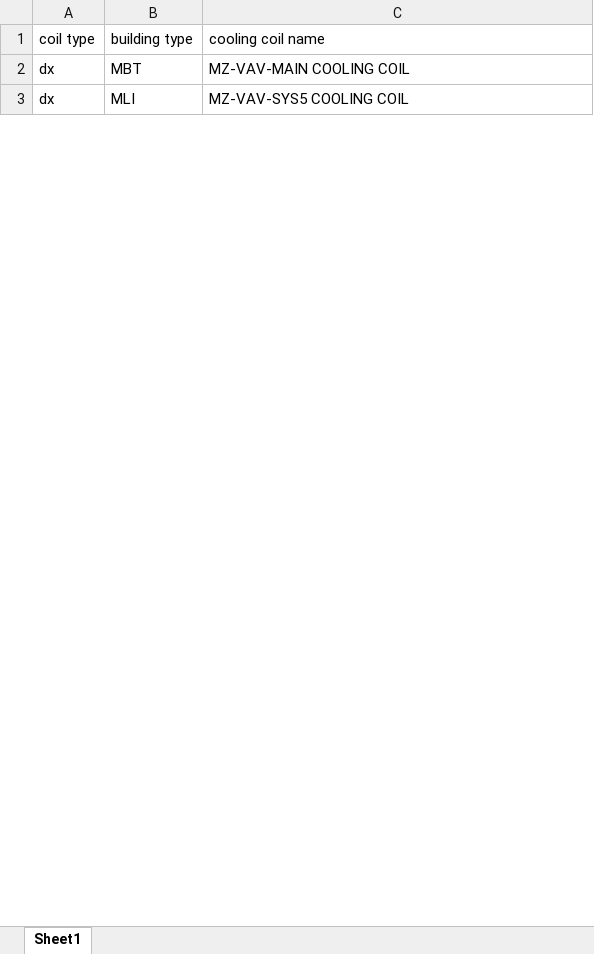
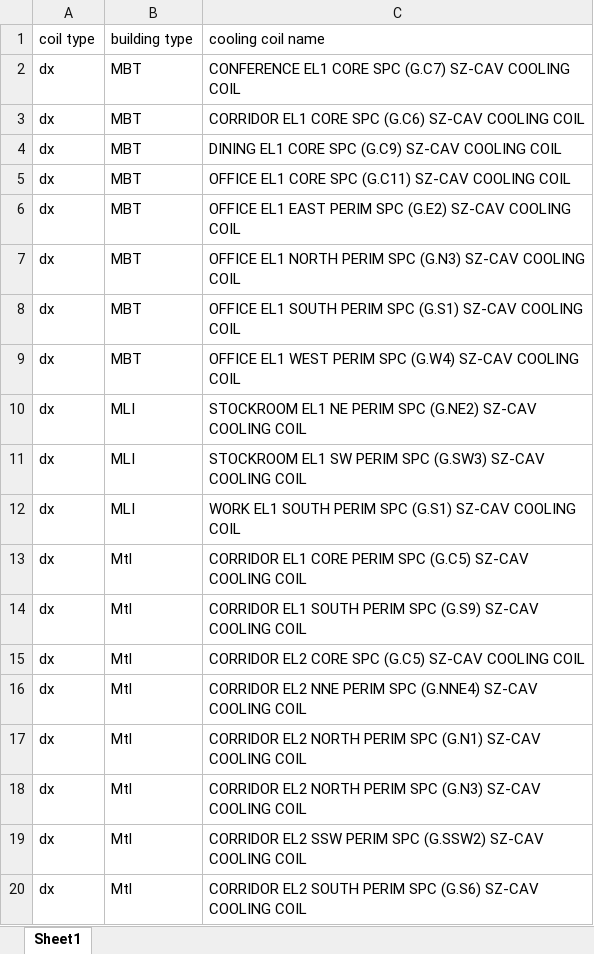
Before and after one commit to simularis/DEER-Prototypes-EnergyPlus, an Excel workbook: commercial measures/SWHC027-08 Package Terminal ACHP/SWHC027-08 Package Terminal ACHP_Ex/coil_list.xlsx, sheet Sheet1, drawn as a sheet; only a part is shown; values as stored, in another font and other column widths than the file's, no borders; addresses are those after the commit; the diff covers the shown part only; the diff names each change by its address in the sheet, - before the commit and + after, or states it on an @@ line.

Commit message:
Updated coil list

```diff
--- a/commercial measures/SWHC027-08 Package Terminal ACHP/SWHC027-08 Package Terminal ACHP_Ex/coil_list.xlsx (sheet Sheet1)
+++ b/commercial measures/SWHC027-08 Package Terminal ACHP/SWHC027-08 Package Terminal ACHP_Ex/coil_list.xlsx (sheet Sheet1)
+row 2: dx | MBT | CONFERENCE EL1 CORE SPC (G.C7) SZ-CAV COOLING COIL
+row 3: dx | MBT | CORRIDOR EL1 CORE SPC (G.C6) SZ-CAV COOLING COIL
-C4 (cooling coil name): MZ-VAV-MAIN COOLING COIL
+C4 (cooling coil name): DINING EL1 CORE SPC (G.C9) SZ-CAV COOLING COIL
+row 5: dx | MBT | OFFICE EL1 CORE SPC (G.C11) SZ-CAV COOLING COIL
+row 6: dx | MBT | OFFICE EL1 EAST PERIM SPC (G.E2) SZ-CAV COOLING COIL
+row 7: dx | MBT | OFFICE EL1 NORTH PERIM SPC (G.N3) SZ-CAV COOLING COIL
+row 8: dx | MBT | OFFICE EL1 SOUTH PERIM SPC (G.S1) SZ-CAV COOLING COIL
+row 9: dx | MBT | OFFICE EL1 WEST PERIM SPC (G.W4) SZ-CAV COOLING COIL
+row 10: dx | MLI | STOCKROOM EL1 NE PERIM SPC (G.NE2) SZ-CAV COOLING COIL
+row 11: dx | MLI | STOCKROOM EL1 SW PERIM SPC (G.SW3) SZ-CAV COOLING COIL
-C12 (cooling coil name): MZ-VAV-SYS5 COOLING COIL
+C12 (cooling coil name): WORK EL1 SOUTH PERIM SPC (G.S1) SZ-CAV COOLING COIL
+row 13: dx | Mtl | CORRIDOR EL1 CORE PERIM SPC (G.C5) SZ-CAV COOLING COIL
+row 14: dx | Mtl | CORRIDOR EL1 SOUTH PERIM SPC (G.S9) SZ-CAV COOLING COIL
+row 15: dx | Mtl | CORRIDOR EL2 CORE SPC (G.C5) SZ-CAV COOLING COIL
+row 16: dx | Mtl | CORRIDOR EL2 NNE PERIM SPC (G.NNE4) SZ-CAV COOLING COIL
+row 17: dx | Mtl | CORRIDOR EL2 NORTH PERIM SPC (G.N1) SZ-CAV COOLING COIL
+row 18: dx | Mtl | CORRIDOR EL2 NORTH PERIM SPC (G.N3) SZ-CAV COOLING COIL
+row 19: dx | Mtl | CORRIDOR EL2 SSW PERIM SPC (G.SSW2) SZ-CAV COOLING COIL
+row 20: dx | Mtl | CORRIDOR EL2 SOUTH PERIM SPC (G.S6) SZ-CAV COOLING COIL
```
Also changed, not shown: 18 added rows, 2 removed rows and 17 edited cells elsewhere in this sheet, commercial measures/SWHC027-08 Package Terminal ACHP/SWHC027-08 Package Terminal ACHP_Htl_Ex/coil_list.xlsx, commercial measures/SWHC027-08 Package Terminal ACHP/SWHC027-08 Package Terminal ACHP_Htl_New/coil_list.xlsx, 1 other file.
